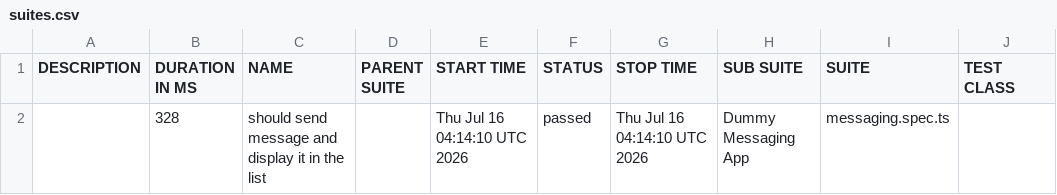
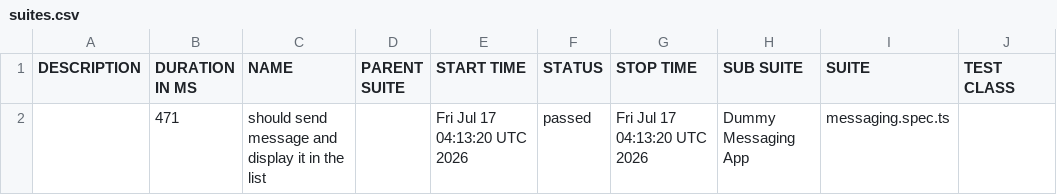
Before and after one commit to axelforce/dummyMessage, a CSV file: data/suites.csv, drawn as a sheet; only a part is shown; the diff names each change by its address in the sheet, - before the commit and + after, or states it on an @@ line.

```diff
--- a/data/suites.csv
+++ b/data/suites.csv
-B2 (DURATION IN MS): 328
+B2 (DURATION IN MS): 471
-E2 (START TIME): Thu Jul 16 04:14:10 UTC 2026
+E2 (START TIME): Fri Jul 17 04:13:20 UTC 2026
-G2 (STOP TIME): Thu Jul 16 04:14:10 UTC 2026
+G2 (STOP TIME): Fri Jul 17 04:13:20 UTC 2026
```
Also changed, not shown: 16 other files.
